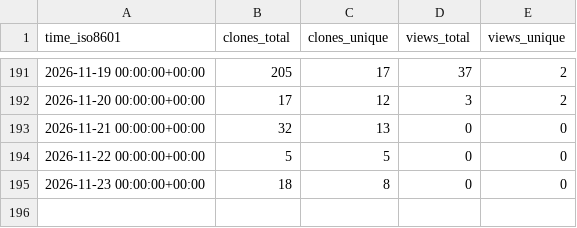
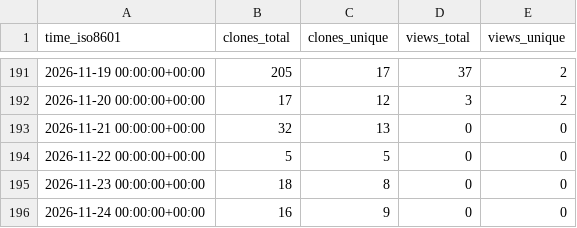
Before and after one commit to equinor/power-platform-skills, a CSV file: equinor/power-platform-skills/ghrs-data/views_clones_aggregate.csv, drawn as a sheet; only a part is shown, gaps mark what is left out; the diff names each change by its address in the sheet, - before the commit and + after, or states it on an @@ line.

```diff
--- a/equinor/power-platform-skills/ghrs-data/views_clones_aggregate.csv
+++ b/equinor/power-platform-skills/ghrs-data/views_clones_aggregate.csv
+row 196: 2026-11-24 00:00:00+00:00 | 16 | 9 | 0 | 0
```
Also changed, not shown: 1 other file.
